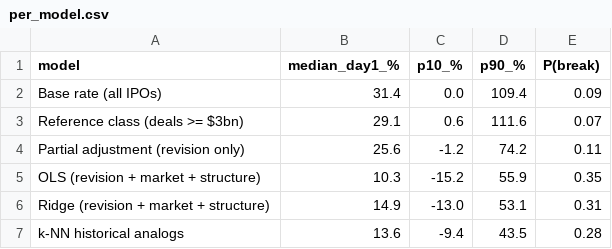
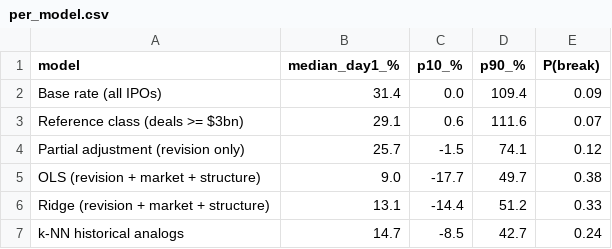
Before and after one commit to scbrock/games, a CSV file: anthropic_ipo_sim/output/per_model.csv, drawn as a sheet.

```diff
--- a/anthropic_ipo_sim/output/per_model.csv
+++ b/anthropic_ipo_sim/output/per_model.csv
@@ -3,5 +3,5 @@ Base rate (all IPOs),31.4,0.0,109.4,0.09
 Reference class (deals >= $3bn),29.1,0.6,111.6,0.07
-Partial adjustment (revision only),25.6,-1.2,74.2,0.11
-OLS (revision + market + structure),10.3,-15.2,55.9,0.35
-Ridge (revision + market + structure),14.9,-13.0,53.1,0.31
-k-NN historical analogs,13.6,-9.4,43.5,0.28
+Partial adjustment (revision only),25.7,-1.5,74.1,0.12
+OLS (revision + market + structure),9.0,-17.7,49.7,0.38
+Ridge (revision + market + structure),13.1,-14.4,51.2,0.33
+k-NN historical analogs,14.7,-8.5,42.7,0.24
```
Also changed, not shown: anthropic_ipo_sim/data/historical_ipos.csv, anthropic_ipo_sim/output/sensitivity.csv, 8 other files.
